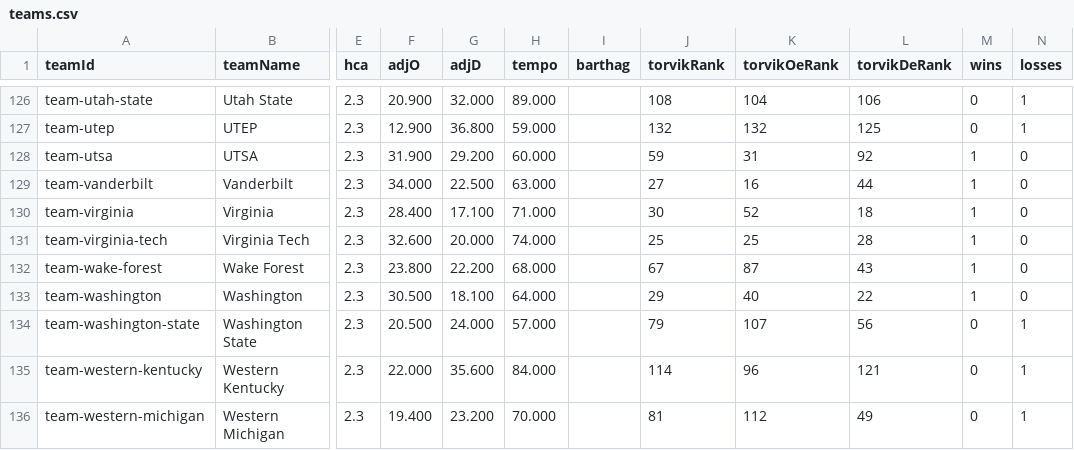
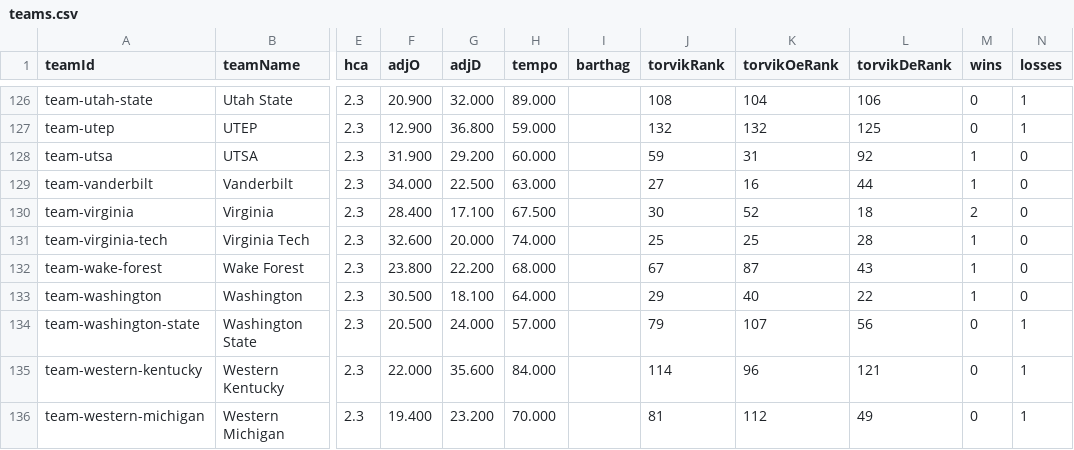
Before and after one commit to rherb94/ncaa-hoops-model, a CSV file: src/data/cfb/teams.csv, drawn as a sheet; only a part is shown, gaps mark what is left out; the diff covers the shown part only; the diff names each change by its address in the sheet, - before the commit and + after, or states it on an @@ line.

```diff
--- a/src/data/cfb/teams.csv
+++ b/src/data/cfb/teams.csv
-H130 (tempo): 71.000
+H130 (tempo): 67.500
-M130 (wins): 1
+M130 (wins): 2
```
Also changed, not shown: 12 edited cells elsewhere in this file, 1 other file.
